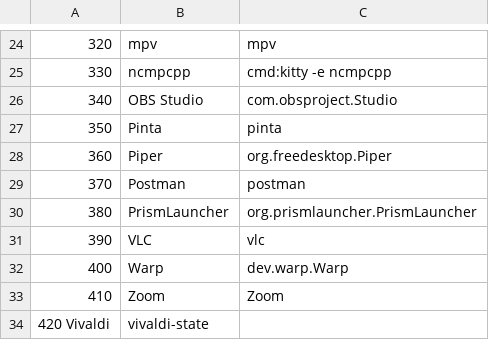
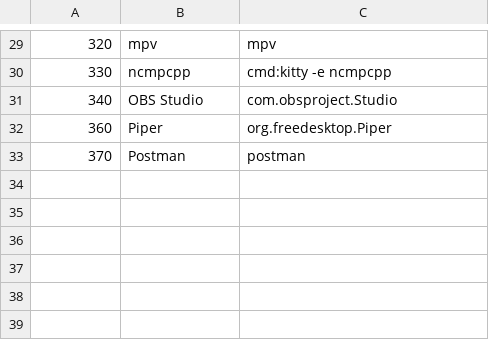
Before and after one commit to CarlosGebard/dotfiles, a TSV file: .config/rofi/whitelist.tsv, drawn as a sheet; only a part is shown, gaps mark what is left out; the diff covers the shown part only.

```diff
--- a/.config/rofi/whitelist.tsv
+++ b/.config/rofi/whitelist.tsv
@@ -26,9 +31,3 @@
 340	OBS Studio	com.obsproject.Studio
-350	Pinta	pinta
 360	Piper	org.freedesktop.Piper
 370	Postman	postman
-380	PrismLauncher	org.prismlauncher.PrismLauncher
-390	VLC	vlc
-400	Warp	dev.warp.Warp
-410	Zoom	Zoom
-420 Vivaldi	vivaldi-state
```
Also changed, not shown: 11 added rows, 6 removed rows and 5 edited cells elsewhere in this file, 43 other files.
